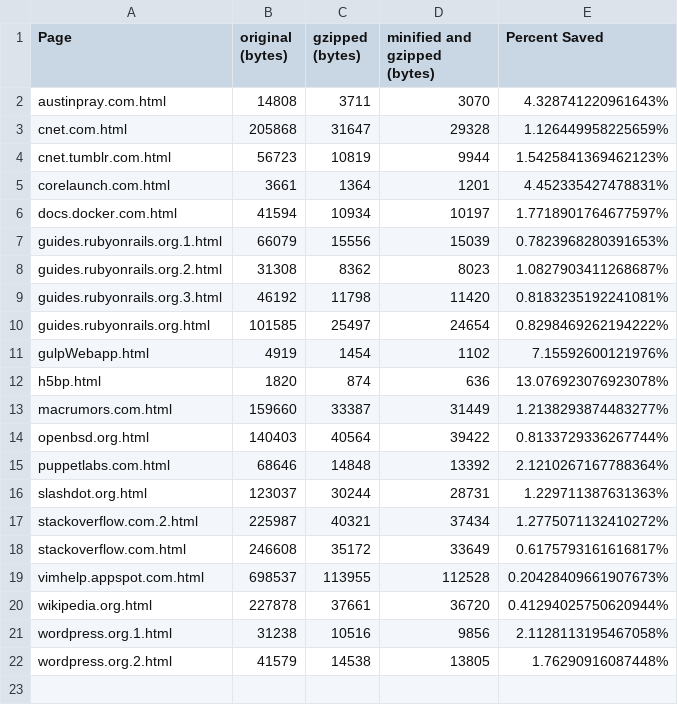
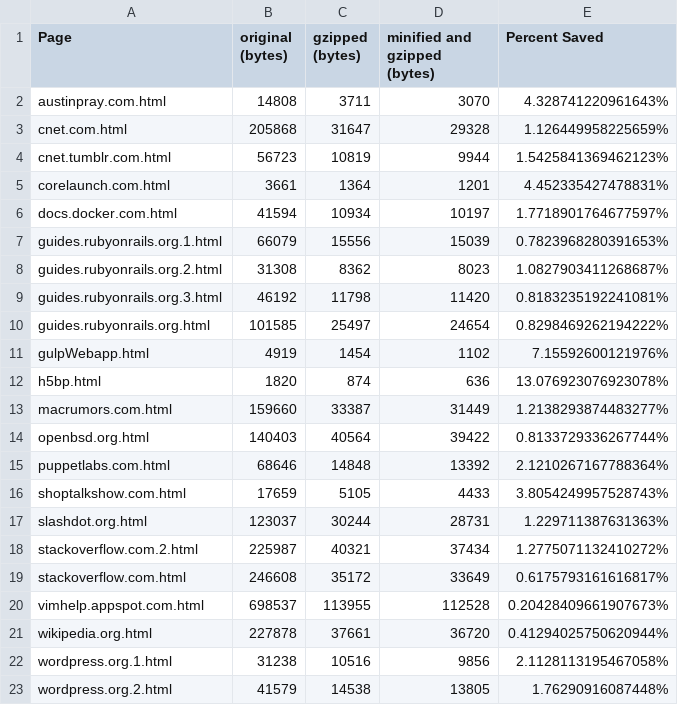
Before and after one commit to austinpray/html-minifier-tests, a CSV file: results/results.csv, drawn as a sheet.

Commit message:
add shoptalkshow.com

```diff
--- a/results/results.csv
+++ b/results/results.csv
@@ -15,2 +15,3 @@ openbsd.org.html,140403,40564,39422,0.8133729336267744%
 puppetlabs.com.html,68646,14848,13392,2.1210267167788364%
+shoptalkshow.com.html,17659,5105,4433,3.8054249957528743%
 slashdot.org.html,123037,30244,28731,1.229711387631363%
```
Also changed, not shown: 2 other files.
